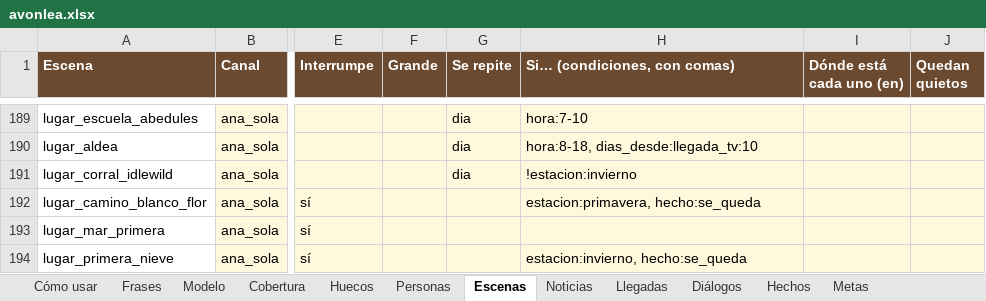
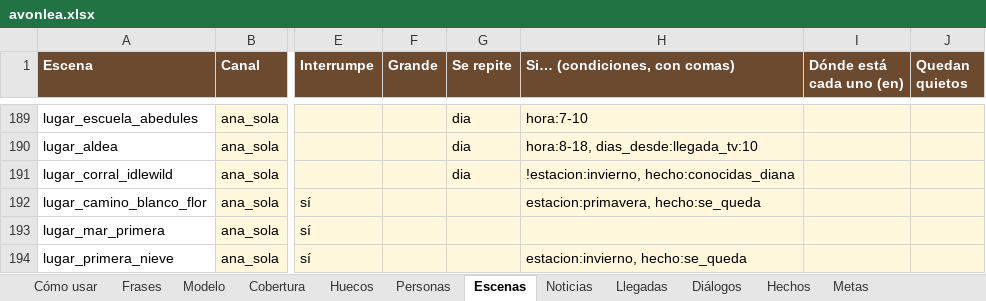
Before and after one commit to rilianx/Avonlea, an Excel workbook: planilla/avonlea.xlsx, sheet Escenas, drawn as a sheet; only a part is shown, gaps mark what is left out; values as stored, in another font and other column widths than the file's, no borders; the diff names each change by its address in the sheet, - before the commit and + after, or states it on an @@ line.

```diff
--- a/planilla/avonlea.xlsx (sheet Escenas)
+++ b/planilla/avonlea.xlsx (sheet Escenas)
-H191 (Si… (condiciones, con comas)): !estacion:invierno
+H191 (Si… (condiciones, con comas)): !estacion:invierno, hecho:conocidas_diana
```
Also changed, not shown: sheet Frases, sheet Huecos, sheet Modelo, sheet Hechos, sheet Cómo usar, sheet Diálogos, 22 other files.
